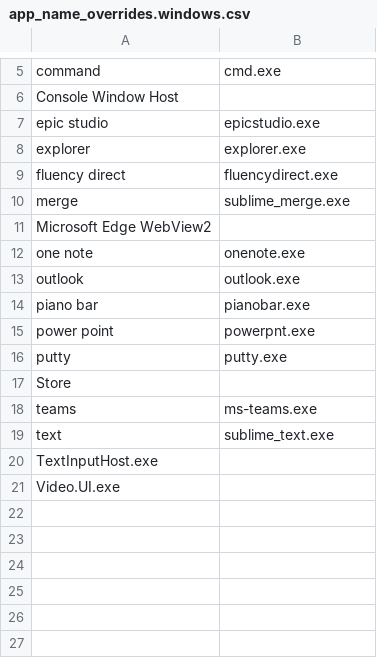
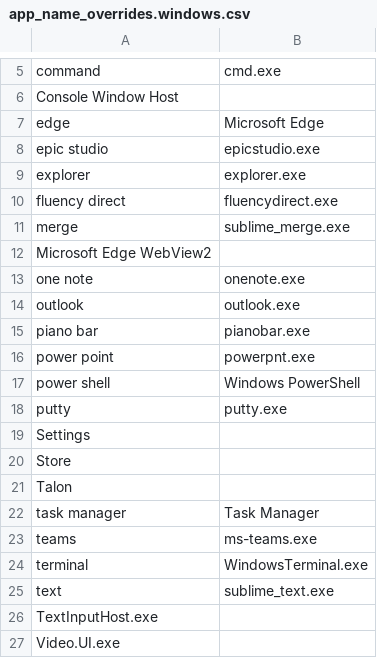
Before and after one commit to nriley/talon_community, a CSV file: core/app_switcher/app_name_overrides.windows.csv, drawn as a sheet; only a part is shown, gaps mark what is left out; the diff names each change by its address in the sheet, - before the commit and + after, or states it on an @@ line.

Commit message:
More app name overrides for Windows.

```diff
--- a/core/app_switcher/app_name_overrides.windows.csv
+++ b/core/app_switcher/app_name_overrides.windows.csv
+row 7: edge | Microsoft Edge
+row 17: power shell | Windows PowerShell
+row 19: Settings
+row 21: Talon
+row 22: task manager | Task Manager
+row 24: terminal | WindowsTerminal.exe
```
